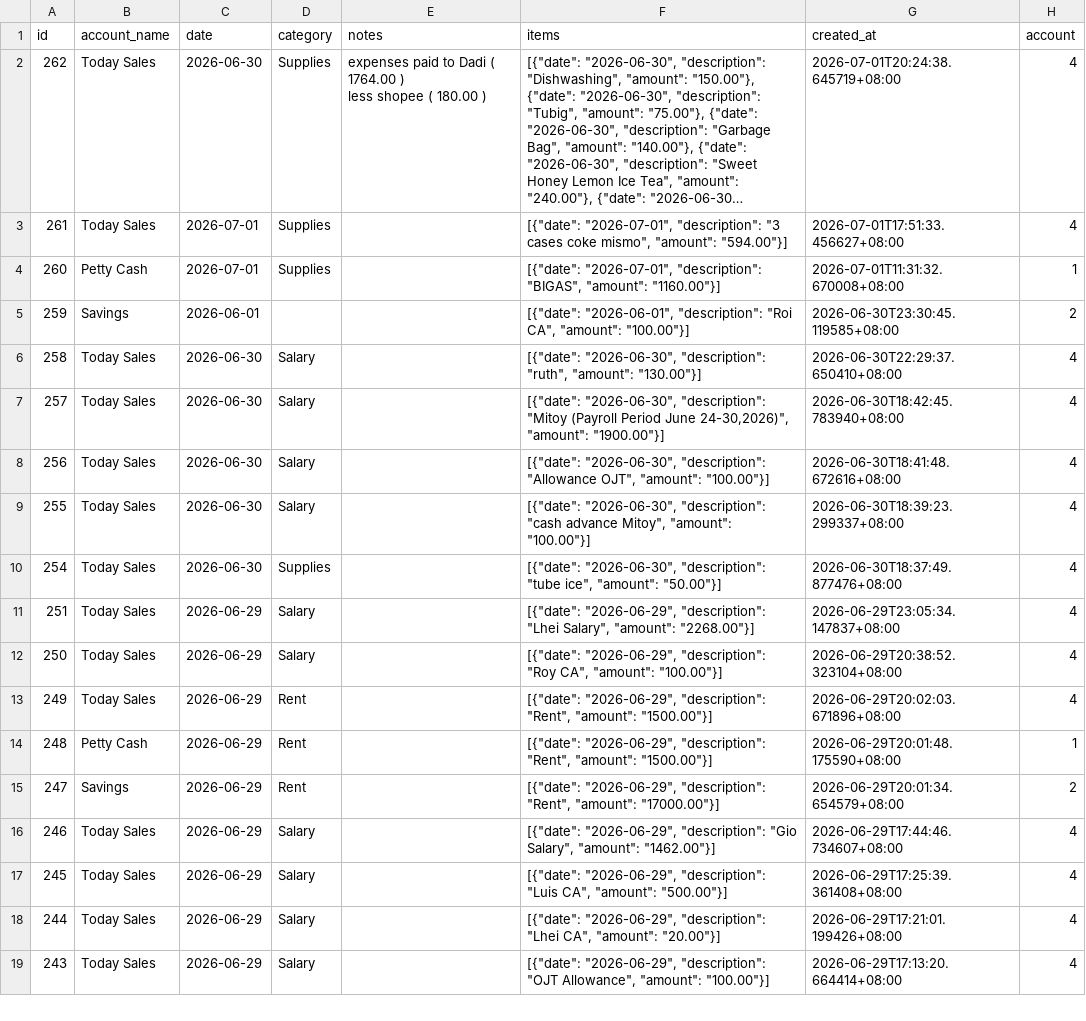
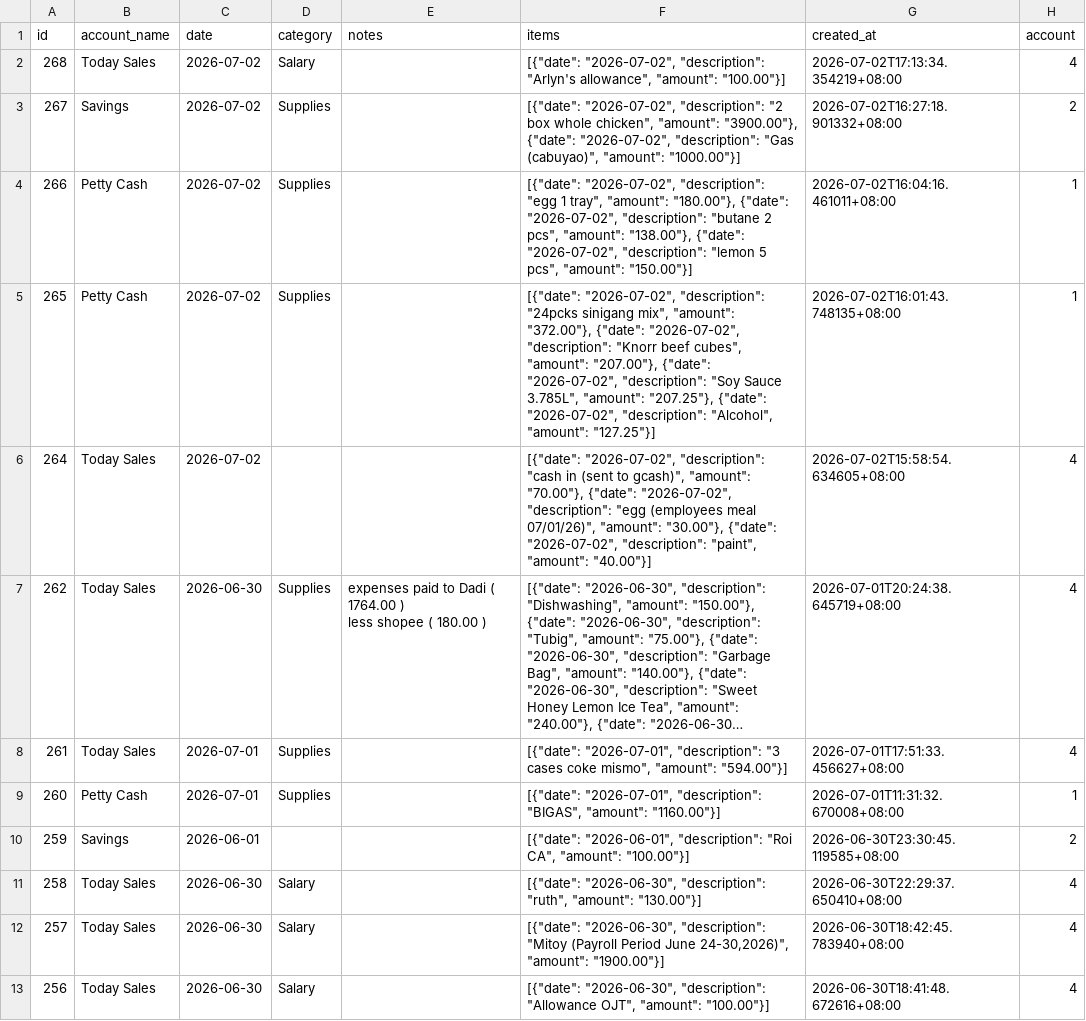
Before and after one commit to lEuvill/Inasalan_POS, a CSV file: Data/expenses.csv, drawn as a sheet; only a part is shown; the shorter side is filled out with more unchanged rows; long unchanged cells end in …; the diff names each change by its address in the sheet, - before the commit and + after, or states it on an @@ line.

Commit message:
Data sync 2026-07-03 00:30:18

```diff
--- a/Data/expenses.csv
+++ b/Data/expenses.csv
+row 2: 268 | Today Sales | 2026-07-02 | Salary |  | [{"date": "2026-07-02", "description": "Arlyn's allowance", "amount": "100.00"}] | 2026-07-02T17:13:34.354219+08:00 | 4
+row 3: 267 | Savings | 2026-07-02 | Supplies |  | [{"date": "2026-07-02", "description": "2 box whole chicken", "amount": "3900.00"}, {"date": "2026-07-02", "description": "Gas (cabuyao)", "amount": "1000.00"}] | 2026-07-02T16:27:18.901332+08:00 | 2
+row 4: 266 | Petty Cash | 2026-07-02 | Supplies |  | [{"date": "2026-07-02", "description": "egg 1 tray", "amount": "180.00"}, {"date": "2026-07-02", "description": "butane 2 pcs", "amount": "138.00"}, {"date": "2026-07-02", "description": "lemon 5 pcs", "amount": "150.00"}] | 2026-07-02T16:04:16.461011+08:00 | 1
+row 5: 265 | Petty Cash | 2026-07-02 | Supplies |  | [{"date": "2026-07-02", "description": "24pcks sinigang mix", "amount": "372.00"}, {"date": "2026-07-02", "description": "Knorr beef cubes", "amount": "207.00"}, {"date": "2026-07-02", "description": "Soy Sauce 3.785L", "amount": "207.25"}, {"date": "2026-07-02", "description": "Alcohol", "amount": "127.25"}] | 2026-07-02T16:01:43.748135+08:00 | 1
+row 6: 264 | Today Sales | 2026-07-02 |  |  | [{"date": "2026-07-02", "description": "cash in (sent to gcash)", "amount": "70.00"}, {"date": "2026-07-02", "description": "egg (employees meal 07/01/26)", "amount": "30.00"}, {"date": "2026-07-02", "description": "paint", "amount": "40.00"}] | 2026-07-02T15:58:54.634605+08:00 | 4
```
Also changed, not shown: Data/cash_accounts.csv, Data/raw_materials.csv, 4 other files.
